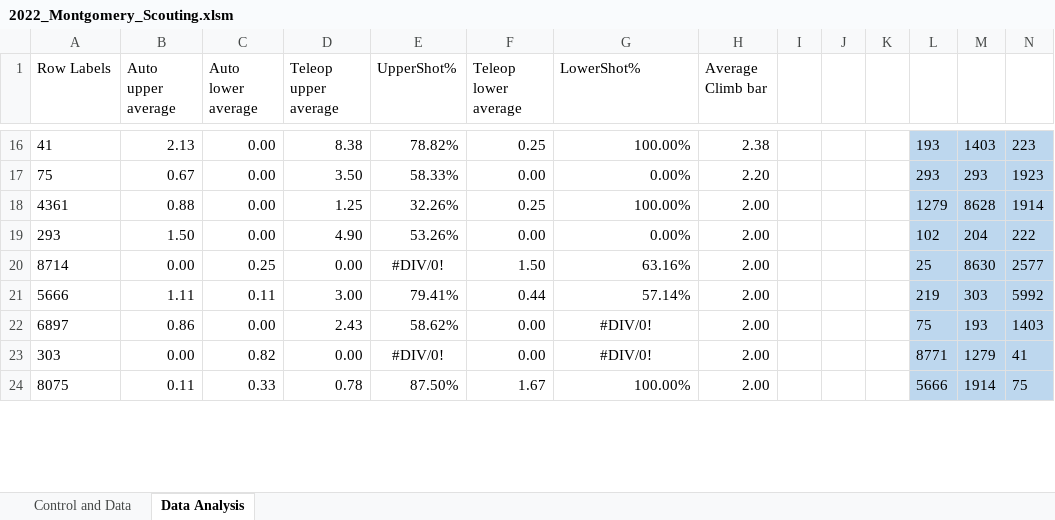
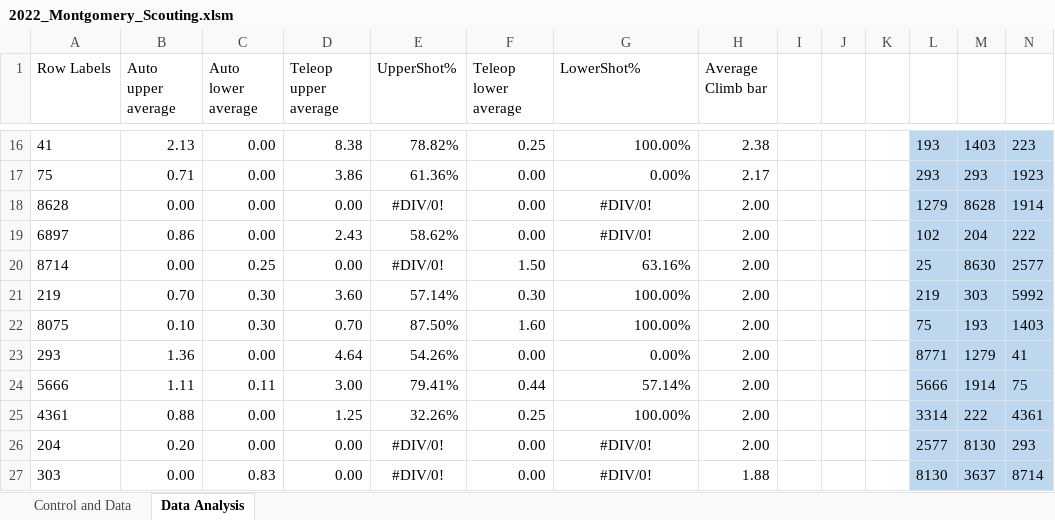
Before and after one commit to MontclairRobotics/ScoutingPASS, an Excel workbook: Excel/2022_Montgomery_Scouting.xlsm, sheet Data Analysis, drawn as a sheet; only a part is shown, gaps mark what is left out; values as stored, in another font and other column widths than the file's, no borders; removed rows and columns are numbered as before the commit, all else as after; the diff covers the shown part only; the diff names each change by its address in the sheet, - before the commit and + after, or states it on an @@ line.

```diff
--- a/Excel/2022_Montgomery_Scouting.xlsm (sheet Data Analysis)
+++ b/Excel/2022_Montgomery_Scouting.xlsm (sheet Data Analysis)
-B17 (Auto upper average): 0.67
+B17 (Auto upper average): 0.71
-D17 (Teleop upper average): 3.50
+D17 (Teleop upper average): 3.86
-E17 (UpperShot%): 58.33%
+E17 (UpperShot%): 61.36%
-H17 (Average Climb bar): 2.20
+H17 (Average Climb bar): 2.17
-row 18: 4361 | 0.88 | 0.00 | 1.25 | 32.26% | 0.25 | 100.00% | 2.00 |  |  |  | 1279 | 8628 | 1914
+row 18: 8628 | 0.00 | 0.00 | 0.00 | #DIV/0! | 0.00 | #DIV/0! | 2.00 |  |  |  | 1279 | 8628 | 1914
-A19 (Row Labels): 293
+A19 (Row Labels): 6897
-B19 (Auto upper average): 1.50
+B19 (Auto upper average): 0.86
-D19 (Teleop upper average): 4.90
+D19 (Teleop upper average): 2.43
-E19 (UpperShot%): 53.26%
+E19 (UpperShot%): 58.62%
-G19 (LowerShot%): 0.00%
+G19 (LowerShot%): #DIV/0!
-G19 alignment: right
+G19 alignment: center
+row 21: 219 | 0.70 | 0.30 | 3.60 | 57.14% | 0.30 | 100.00% | 2.00 |  |  |  | 219 | 303 | 5992
+row 22: 8075 | 0.10 | 0.30 | 0.70 | 87.50% | 1.60 | 100.00% | 2.00 |  |  |  | 75 | 193 | 1403
+row 23: 293 | 1.36 | 0.00 | 4.64 | 54.26% | 0.00 | 0.00% | 2.00 |  |  |  | 8771 | 1279 | 41
-L24: 219
+L24: 5666
-M24: 303
+M24: 1914
-N24: 5992
+N24: 75
-row 22: 6897 | 0.86 | 0.00 | 2.43 | 58.62% | 0.00 | #DIV/0! | 2.00 |  |  |  | 75 | 193 | 1403
+row 25: 4361 | 0.88 | 0.00 | 1.25 | 32.26% | 0.25 | 100.00% | 2.00 |  |  |  | 3314 | 222 | 4361
+row 26: 204 | 0.20 | 0.00 | 0.00 | #DIV/0! | 0.00 | #DIV/0! | 2.00 |  |  |  | 2577 | 8130 | 293
-C27 (Auto lower average): 0.82
+C27 (Auto lower average): 0.83
-H27 (Average Climb bar): 2.00
+H27 (Average Climb bar): 1.88
-L27: 8771
+L27: 8130
-M27: 1279
+M27: 3637
-N27: 41
+N27: 8714
-row 24: 8075 | 0.11 | 0.33 | 0.78 | 87.50% | 1.67 | 100.00% | 2.00 |  |  |  | 5666 | 1914 | 75
```
Also changed, not shown: 4 added rows, 7 removed rows, 48 edited cells and cell formats elsewhere in this sheet, 1 other file.
